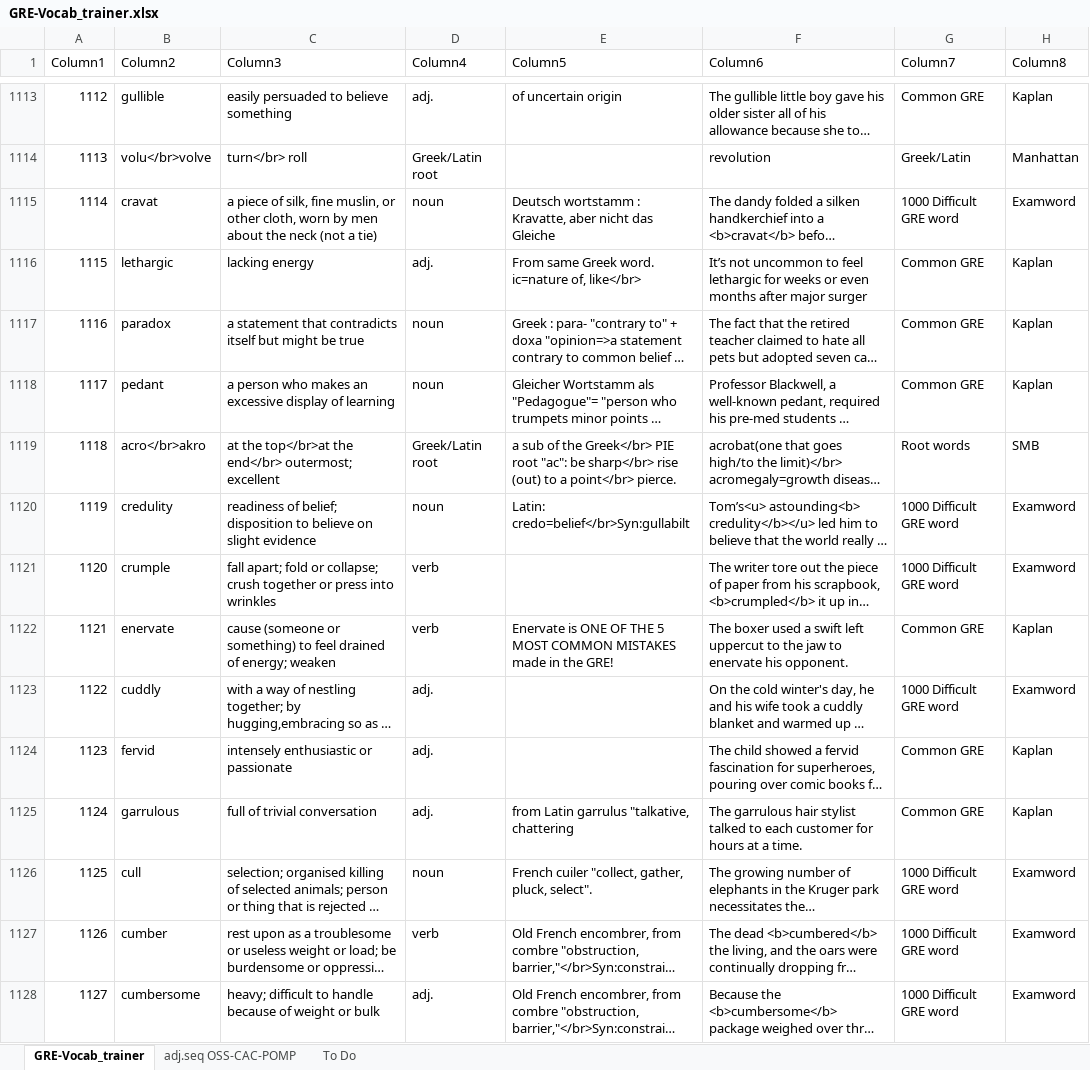
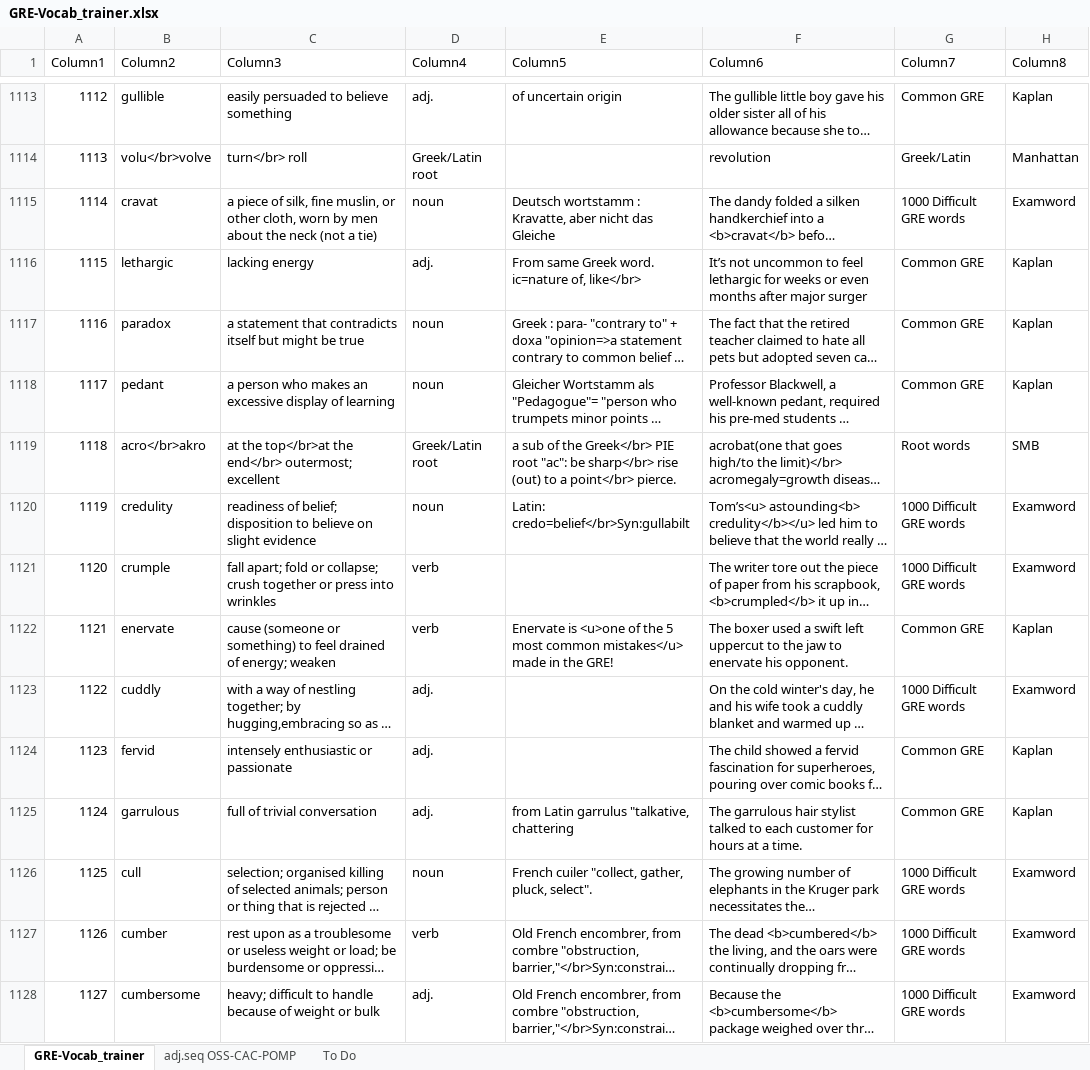
Before and after one commit to AlexBocken/GRE, an Excel workbook: GRE-Vocab_trainer.xlsx, sheet GRE-Vocab_trainer, drawn as a sheet; only a part is shown, gaps mark what is left out; long unchanged cells end in …; values as stored, in another font and other column widths than the file's, no borders; conditional formats and table styles not drawn; the diff covers the shown part only; the diff names each change by its address in the sheet, - before the commit and + after, or states it on an @@ line.

```diff
--- a/GRE-Vocab_trainer.xlsx (sheet GRE-Vocab_trainer)
+++ b/GRE-Vocab_trainer.xlsx (sheet GRE-Vocab_trainer)
-G1115 (Column7): 1000 Difficult GRE word
+G1115 (Column7): 1000 Difficult GRE words
-G1120:G1121 (Column7): 1000 Difficult GRE word
+G1120:G1121 (Column7): 1000 Difficult GRE words
-E1122 (Column5): Enervate is ONE OF THE 5 MOST COMMON MISTAKES made in…
+E1122 (Column5): Enervate is <u>one of the 5 most common mistakes</u> made in…
-G1123 (Column7): 1000 Difficult GRE word
+G1123 (Column7): 1000 Difficult GRE words
-G1126:G1128 (Column7): 1000 Difficult GRE word
+G1126:G1128 (Column7): 1000 Difficult GRE words
```
Also changed, not shown: 10 added rows, 1 removed row and 364 edited cells elsewhere in this sheet, 3 other files.
